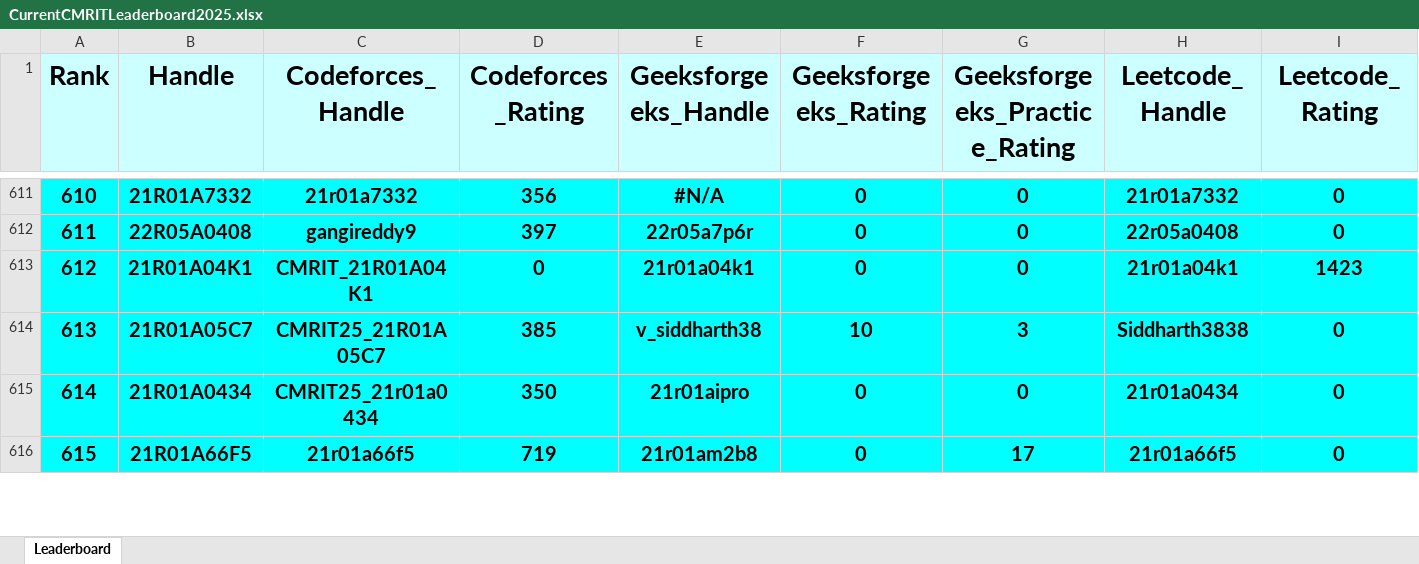
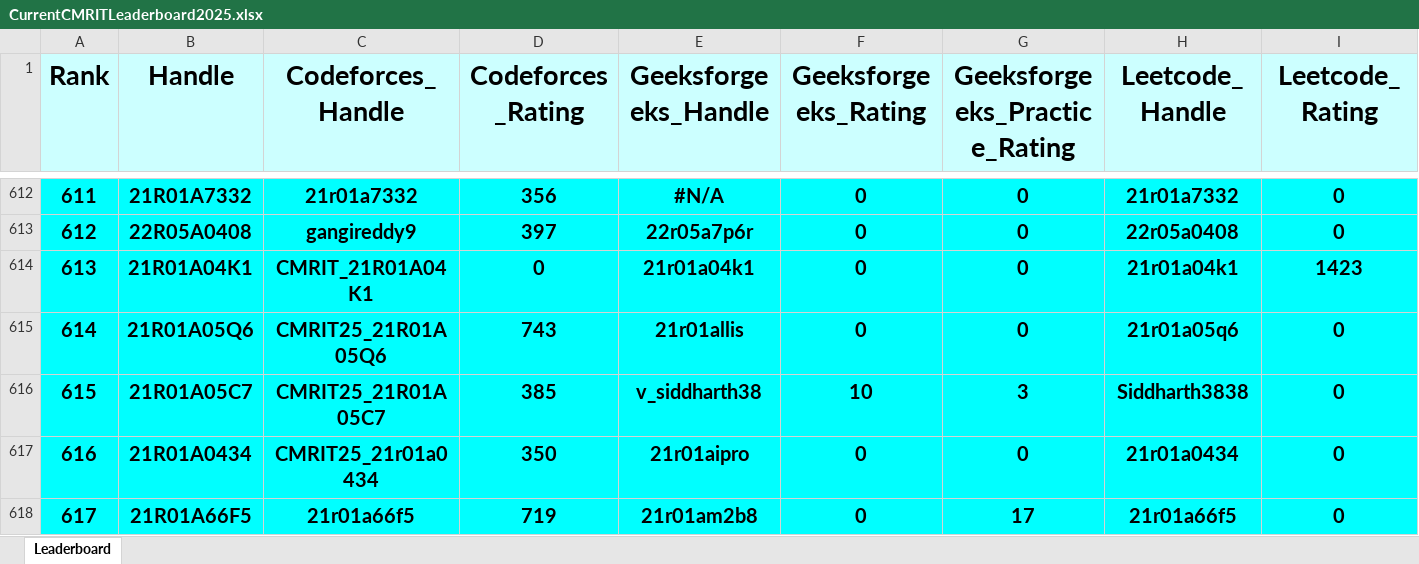
Before and after one commit to gabyah92/CMRIT2025Leaderboard, an Excel workbook: Leaderboards/CurrentCMRITLeaderboard2025.xlsx, sheet Leaderboard, drawn as a sheet; only a part is shown, gaps mark what is left out; values as stored, in another font and other column widths than the file's, no borders; rows hold the shown columns only; the diff covers the shown part only; the diff names each change by its address in the sheet, - before the commit and + after, or states it on an @@ line.

```diff
--- a/Leaderboards/CurrentCMRITLeaderboard2025.xlsx (sheet Leaderboard)
+++ b/Leaderboards/CurrentCMRITLeaderboard2025.xlsx (sheet Leaderboard)
@@ column A (Rank) renumbered between rows 83 and 1058 @@
+row 615: 614 | 21R01A05Q6 | CMRIT25_21R01A05Q6 | 743 | 21r01allis | 0 | 0 | 21r01a05q6 | 0
```
Also changed, not shown: 10 added rows, 11 removed rows and 10 edited cells elsewhere in this sheet.
